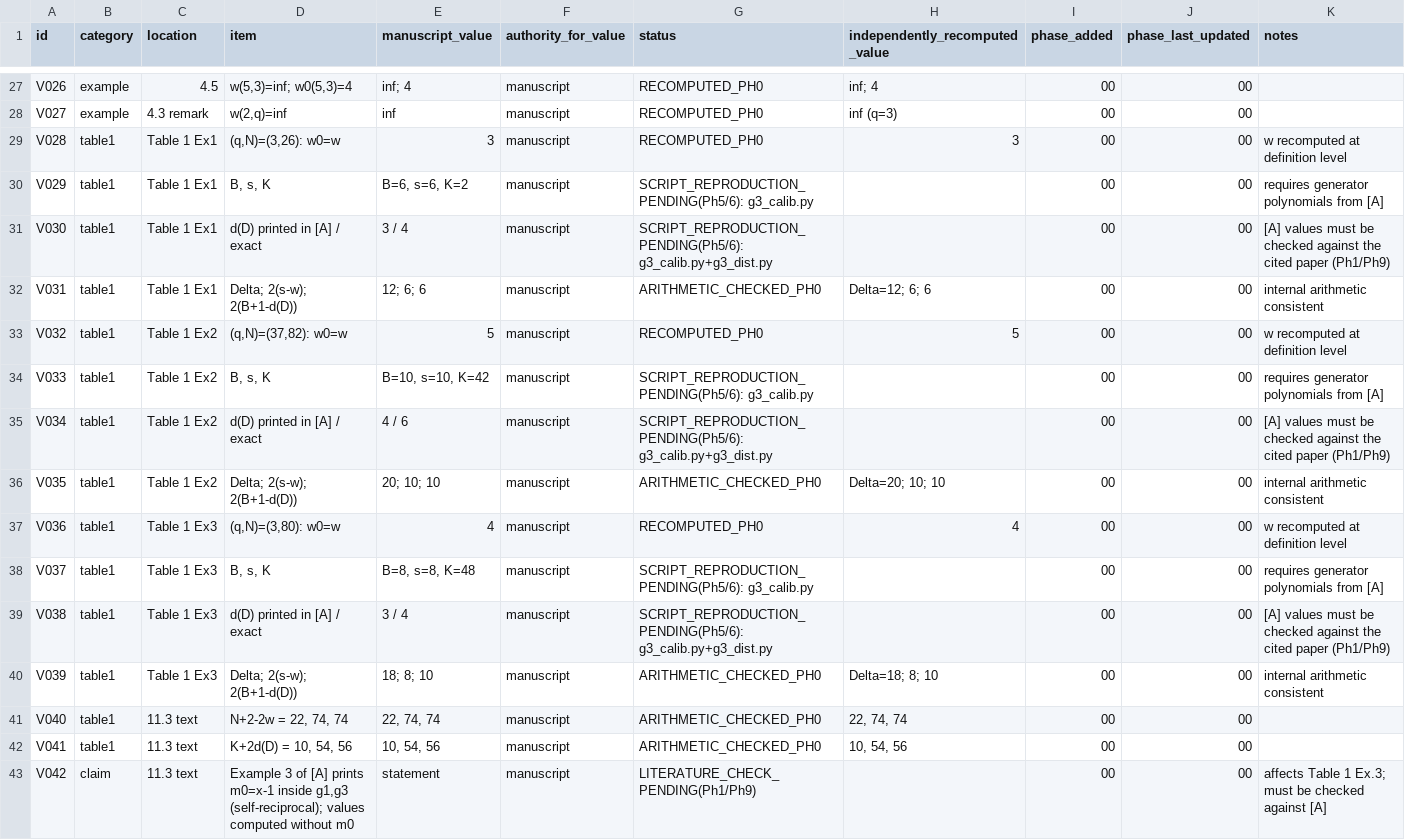
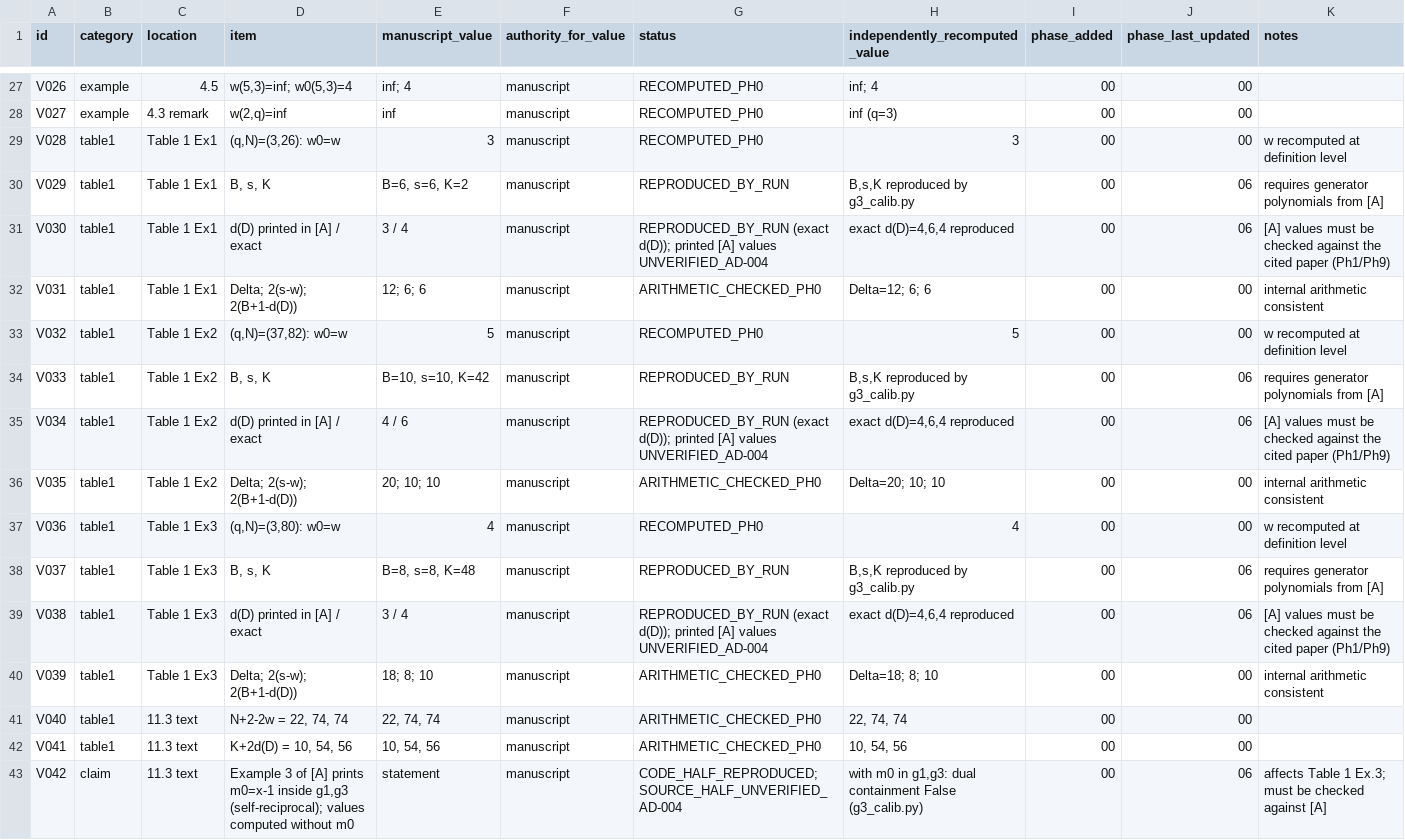
Before and after one commit to arunyadav0307-stack/Reciprocal-, a CSV file: RFDQSC_PROJECT/WORKING/06_VALUE_LEDGER/VALUE_LEDGER.csv, drawn as a sheet; only a part is shown, gaps mark what is left out; the diff covers the shown part only.

Commit message:
Phase 6: V&V and reproducibility; ledger statuses closed; checkpoint 06
Co-authored-by: arena-agent <297053741+arena-agent@users.noreply.github.com>

```diff
--- a/RFDQSC_PROJECT/WORKING/06_VALUE_LEDGER/VALUE_LEDGER.csv
+++ b/RFDQSC_PROJECT/WORKING/06_VALUE_LEDGER/VALUE_LEDGER.csv
@@ -29,12 +29,12 @@ V027,example,4.3 remark,"w(2,q)=inf",inf,manuscript,RECOMPUTED_PH0,inf (q=3),00,
 V028,table1,Table 1 Ex1,"(q,N)=(3,26): w0=w",3,manuscript,RECOMPUTED_PH0,3,00,00,w recomputed at definition level
-V029,table1,Table 1 Ex1,"B, s, K","B=6, s=6, K=2",manuscript,SCRIPT_REPRODUCTION_PENDING(Ph5/6): g3_calib.py,,00,00,requires generator polynomials from [A]
-V030,table1,Table 1 Ex1,d(D) printed in [A] / exact,3 / 4,manuscript,SCRIPT_REPRODUCTION_PENDING(Ph5/6): g3_calib.py+g3_dist.py,,00,00,[A] values must be checked against the cited paper (Ph1/Ph9)
+V029,table1,Table 1 Ex1,"B, s, K","B=6, s=6, K=2",manuscript,REPRODUCED_BY_RUN,"B,s,K reproduced by g3_calib.py",00,06,requires generator polynomials from [A]
+V030,table1,Table 1 Ex1,d(D) printed in [A] / exact,3 / 4,manuscript,REPRODUCED_BY_RUN (exact d(D)); printed [A] values UNVERIFIED_AD-004,"exact d(D)=4,6,4 reproduced",00,06,[A] values must be checked against the cited paper (Ph1/Ph9)
 V031,table1,Table 1 Ex1,Delta; 2(s-w); 2(B+1-d(D)),12; 6; 6,manuscript,ARITHMETIC_CHECKED_PH0,Delta=12; 6; 6,00,00,internal arithmetic consistent
 V032,table1,Table 1 Ex2,"(q,N)=(37,82): w0=w",5,manuscript,RECOMPUTED_PH0,5,00,00,w recomputed at definition level
-V033,table1,Table 1 Ex2,"B, s, K","B=10, s=10, K=42",manuscript,SCRIPT_REPRODUCTION_PENDING(Ph5/6): g3_calib.py,,00,00,requires generator polynomials from [A]
-V034,table1,Table 1 Ex2,d(D) printed in [A] / exact,4 / 6,manuscript,SCRIPT_REPRODUCTION_PENDING(Ph5/6): g3_calib.py+g3_dist.py,,00,00,[A] values must be checked against the cited paper (Ph1/Ph9)
+V033,table1,Table 1 Ex2,"B, s, K","B=10, s=10, K=42",manuscript,REPRODUCED_BY_RUN,"B,s,K reproduced by g3_calib.py",00,06,requires generator polynomials from [A]
+V034,table1,Table 1 Ex2,d(D) printed in [A] / exact,4 / 6,manuscript,REPRODUCED_BY_RUN (exact d(D)); printed [A] values UNVERIFIED_AD-004,"exact d(D)=4,6,4 reproduced",00,06,[A] values must be checked against the cited paper (Ph1/Ph9)
 V035,table1,Table 1 Ex2,Delta; 2(s-w); 2(B+1-d(D)),20; 10; 10,manuscript,ARITHMETIC_CHECKED_PH0,Delta=20; 10; 10,00,00,internal arithmetic consistent
 V036,table1,Table 1 Ex3,"(q,N)=(3,80): w0=w",4,manuscript,RECOMPUTED_PH0,4,00,00,w recomputed at definition level
-V037,table1,Table 1 Ex3,"B, s, K","B=8, s=8, K=48",manuscript,SCRIPT_REPRODUCTION_PENDING(Ph5/6): g3_calib.py,,00,00,requires generator polynomials from [A]
-V038,table1,Table 1 Ex3,d(D) printed in [A] / exact,3 / 4,manuscript,SCRIPT_REPRODUCTION_PENDING(Ph5/6): g3_calib.py+g3_dist.py,,00,00,[A] values must be checked against the cited paper (Ph1/Ph9)
+V037,table1,Table 1 Ex3,"B, s, K","B=8, s=8, K=48",manuscript,REPRODUCED_BY_RUN,"B,s,K reproduced by g3_calib.py",00,06,requires generator polynomials from [A]
+V038,table1,Table 1 Ex3,d(D) printed in [A] / exact,3 / 4,manuscript,REPRODUCED_BY_RUN (exact d(D)); printed [A] values UNVERIFIED_AD-004,"exact d(D)=4,6,4 reproduced",00,06,[A] values must be checked against the cited paper (Ph1/Ph9)
 V039,table1,Table 1 Ex3,Delta; 2(s-w); 2(B+1-d(D)),18; 8; 10,manuscript,ARITHMETIC_CHECKED_PH0,Delta=18; 8; 10,00,00,internal arithmetic consistent
@@ -42,2 +42,2 @@ V040,table1,11.3 text,"N+2-2w = 22, 74, 74","22, 74, 74",manuscript,ARITHMETIC_C
 V041,table1,11.3 text,"K+2d(D) = 10, 54, 56","10, 54, 56",manuscript,ARITHMETIC_CHECKED_PH0,"10, 54, 56",00,00,
-V042,claim,11.3 text,"Example 3 of [A] prints m0=x-1 inside g1,g3 (self-reciprocal); values computed without m0",statement,manuscript,LITERATURE_CHECK_PENDING(Ph1/Ph9),,00,00,affects Table 1 Ex.3; must be checked against [A]
+V042,claim,11.3 text,"Example 3 of [A] prints m0=x-1 inside g1,g3 (self-reciprocal); values computed without m0",statement,manuscript,CODE_HALF_REPRODUCED; SOURCE_HALF_UNVERIFIED_AD-004,"with m0 in g1,g3: dual containment False (g3_calib.py)",00,06,affects Table 1 Ex.3; must be checked against [A]
```
Also changed, not shown: 84 edited cells elsewhere in this file, 8 other files.
